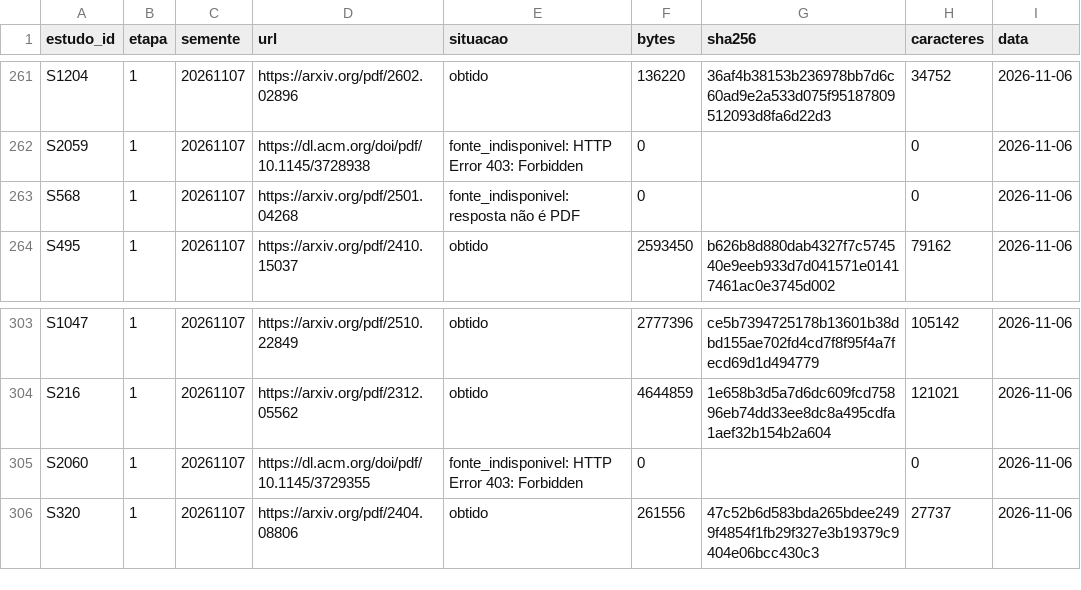
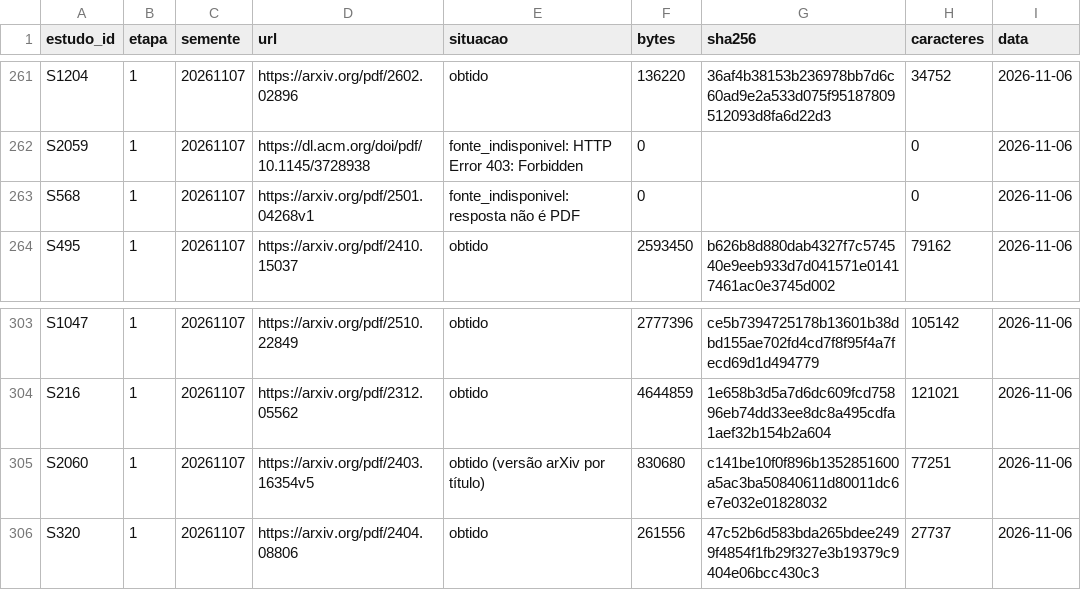
Before and after one commit to caiofreitas1/tcc2-prompt-engineering, a CSV file: evidencias/lote/textos.csv, drawn as a sheet; only a part is shown, gaps mark what is left out; the diff covers the shown part only.

```diff
--- a/evidencias/lote/textos.csv
+++ b/evidencias/lote/textos.csv
@@ -262,3 +262,3 @@ S1204,1,20261107,https://arxiv.org/pdf/2602.02896,obtido,136220,36af4b38153b2369
 S2059,1,20261107,https://dl.acm.org/doi/pdf/10.1145/3728938,fonte_indisponivel: HTTP Error 403: Forbidden,0,,0,2026-11-06
-S568,1,20261107,https://arxiv.org/pdf/2501.04268,fonte_indisponivel: resposta não é PDF,0,,0,2026-11-06
+S568,1,20261107,https://arxiv.org/pdf/2501.04268v1,fonte_indisponivel: resposta não é PDF,0,,0,2026-11-06
 S495,1,20261107,https://arxiv.org/pdf/2410.15037,obtido,2593450,b626b8d880dab4327f7c574540e9eeb933d7d041571e01417461ac0e3745d002,79162,2026-11-06
@@ -304,3 +304,3 @@ S1047,1,20261107,https://arxiv.org/pdf/2510.22849,obtido,2777396,ce5b7394725178b
 S216,1,20261107,https://arxiv.org/pdf/2312.05562,obtido,4644859,1e658b3d5a7d6dc609fcd75896eb74dd33ee8dc8a495cdfa1aef32b154b2a604,121021,2026-11-06
-S2060,1,20261107,https://dl.acm.org/doi/pdf/10.1145/3729355,fonte_indisponivel: HTTP Error 403: Forbidden,0,,0,2026-11-06
+S2060,1,20261107,https://arxiv.org/pdf/2403.16354v5,obtido (versão arXiv por título),830680,c141be10f0f896b1352851600a5ac3ba50840611d80011dc6e7e032e01828032,77251,2026-11-06
 S320,1,20261107,https://arxiv.org/pdf/2404.08806,obtido,261556,47c52b6d583bda265bdee2499f4854f1fb29f327e3b19379c9404e06bcc430c3,27737,2026-11-06
```
Also changed, not shown: 28 edited cells elsewhere in this file, 2 other files.
